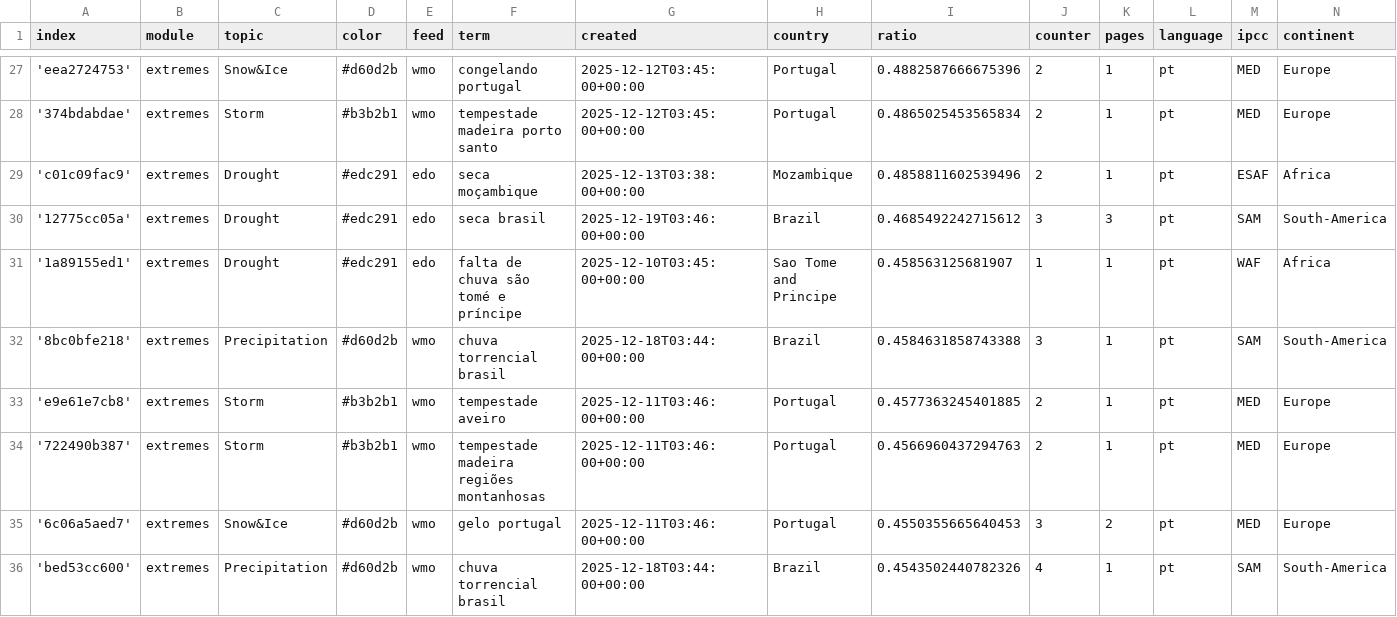
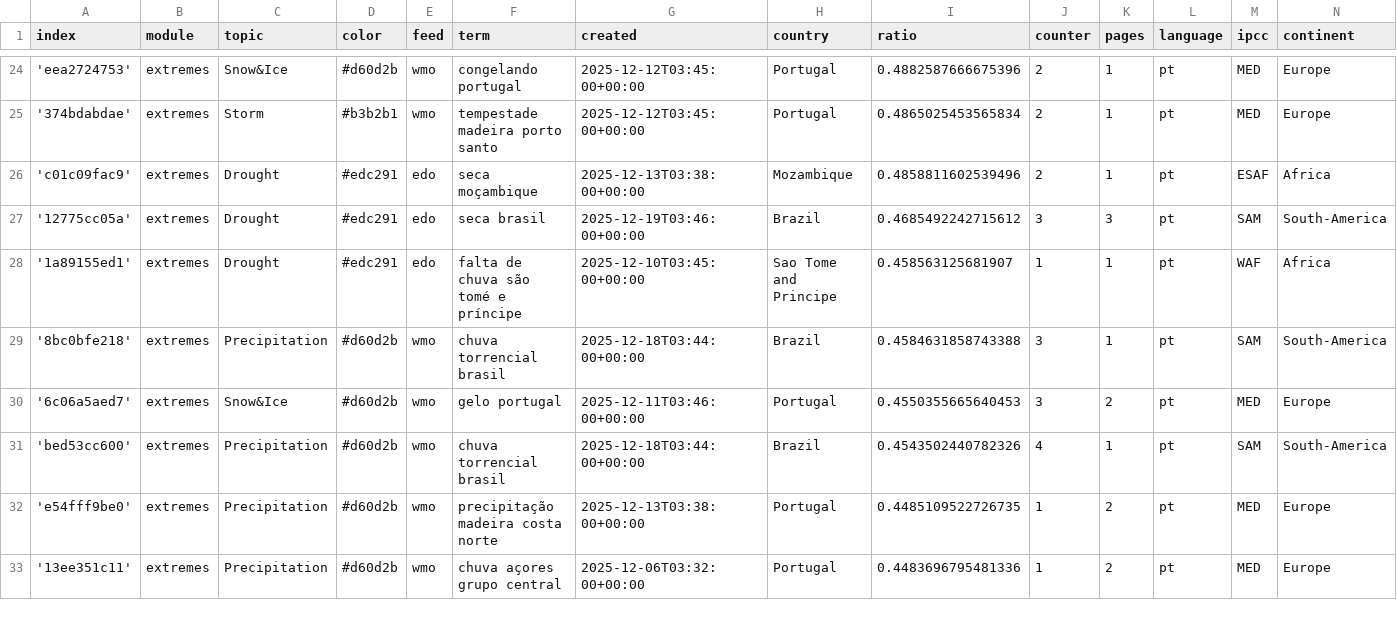
Before and after one commit to jens-news/portoExtremes, a CSV file: terms.csv, drawn as a sheet; only a part is shown, gaps mark what is left out; the shorter side is filled out with more unchanged rows; the diff covers the shown part only; the diff names each change by its address in the sheet, - before the commit and + after, or states it on an @@ line.

```diff
--- a/terms.csv
+++ b/terms.csv
-row 33: 'e9e61e7cb8' | extremes | Storm | #b3b2b1 | wmo | tempestade aveiro | 2025-12-11T03:46:00+00:00 | Portugal | 0.4577363245401885 | 2 | 1 | pt | MED | Europe
-row 34: '722490b387' | extremes | Storm | #b3b2b1 | wmo | tempestade madeira regiões montanhosas | 2025-12-11T03:46:00+00:00 | Portugal | 0.4566960437294763 | 2 | 1 | pt | MED | Europe
```
Also changed, not shown: 9 removed rows elsewhere in this file, cxsv/news_2026_01.csv.
